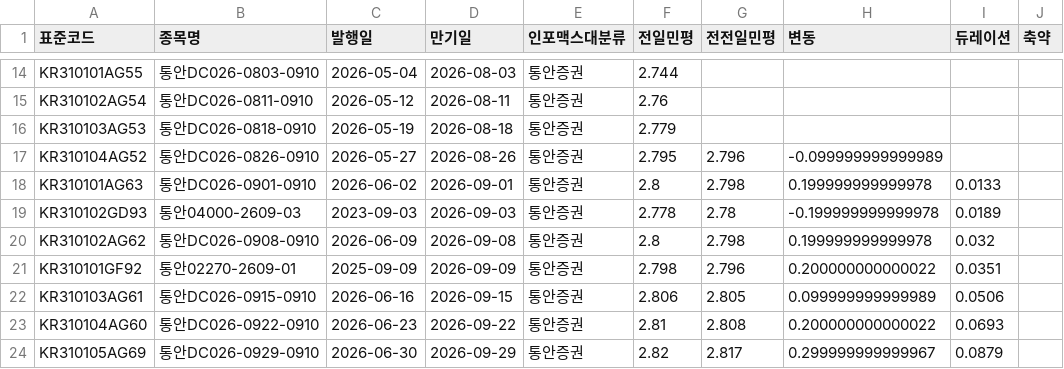
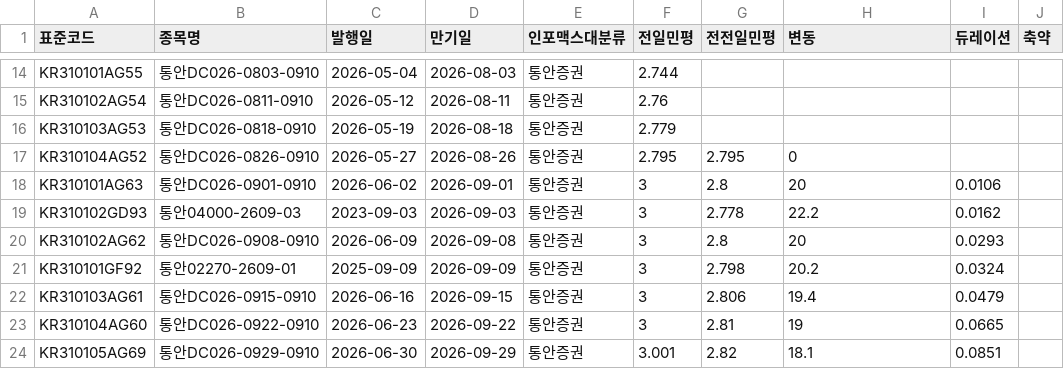
Before and after one commit to kriskang02-max/market_db_dashboard, a CSV file: bond_db_msb.csv, drawn as a sheet; only a part is shown, gaps mark what is left out; the diff covers the shown part only.

```diff
--- a/bond_db_msb.csv
+++ b/bond_db_msb.csv
@@ -16,9 +16,9 @@ KR310102AG54,통안DC026-0811-0910,2026-05-12,2026-08-11,통안증권,2.76,,,,
 KR310103AG53,통안DC026-0818-0910,2026-05-19,2026-08-18,통안증권,2.779,,,,
-KR310104AG52,통안DC026-0826-0910,2026-05-27,2026-08-26,통안증권,2.795,2.796,-0.099999999999989,,
-KR310101AG63,통안DC026-0901-0910,2026-06-02,2026-09-01,통안증권,2.8,2.798,0.199999999999978,0.0133,
-KR310102GD93,통안04000-2609-03,2023-09-03,2026-09-03,통안증권,2.778,2.78,-0.199999999999978,0.0189,
-KR310102AG62,통안DC026-0908-0910,2026-06-09,2026-09-08,통안증권,2.8,2.798,0.199999999999978,0.032,
-KR310101GF92,통안02270-2609-01,2025-09-09,2026-09-09,통안증권,2.798,2.796,0.200000000000022,0.0351,
-KR310103AG61,통안DC026-0915-0910,2026-06-16,2026-09-15,통안증권,2.806,2.805,0.099999999999989,0.0506,
-KR310104AG60,통안DC026-0922-0910,2026-06-23,2026-09-22,통안증권,2.81,2.808,0.200000000000022,0.0693,
-KR310105AG69,통안DC026-0929-0910,2026-06-30,2026-09-29,통안증권,2.82,2.817,0.299999999999967,0.0879,
+KR310104AG52,통안DC026-0826-0910,2026-05-27,2026-08-26,통안증권,2.795,2.795,0,,
+KR310101AG63,통안DC026-0901-0910,2026-06-02,2026-09-01,통안증권,3,2.8,20,0.0106,
+KR310102GD93,통안04000-2609-03,2023-09-03,2026-09-03,통안증권,3,2.778,22.2,0.0162,
+KR310102AG62,통안DC026-0908-0910,2026-06-09,2026-09-08,통안증권,3,2.8,20,0.0293,
+KR310101GF92,통안02270-2609-01,2025-09-09,2026-09-09,통안증권,3,2.798,20.2,0.0324,
+KR310103AG61,통안DC026-0915-0910,2026-06-16,2026-09-15,통안증권,3,2.806,19.4,0.0479,
+KR310104AG60,통안DC026-0922-0910,2026-06-23,2026-09-22,통안증권,3,2.81,19,0.0665,
+KR310105AG69,통안DC026-0929-0910,2026-06-30,2026-09-29,통안증권,3.001,2.82,18.1,0.0851,
```
Also changed, not shown: 100 edited cells elsewhere in this file, bond_db_ktb.csv, 4 other files.
